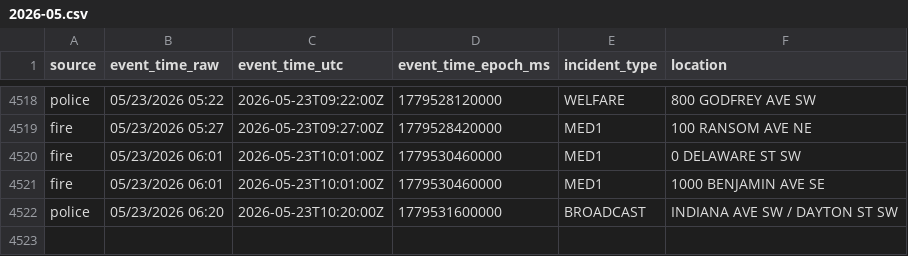
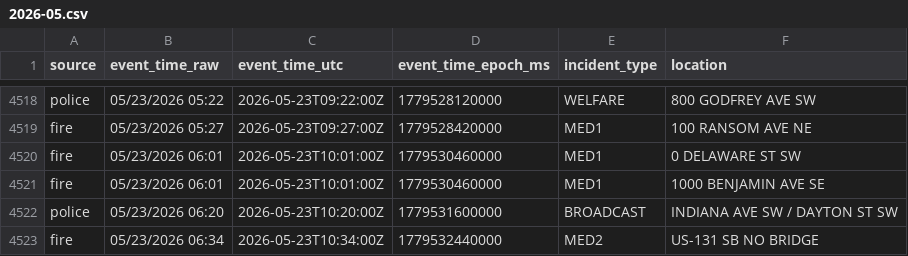
Before and after one commit to Cantica-Systems/west-michigan-dispatch, a CSV file: data/grcity/2026-05.csv, drawn as a sheet; only a part is shown, gaps mark what is left out; the diff names each change by its address in the sheet, - before the commit and + after, or states it on an @@ line.

```diff
--- a/data/grcity/2026-05.csv
+++ b/data/grcity/2026-05.csv
+row 4523: fire | 05/23/2026 06:34 | 2026-05-23T10:34:00Z | 1779532440000 | MED2 | US-131 SB NO BRIDGE
```
Also changed, not shown: 2 other files.
